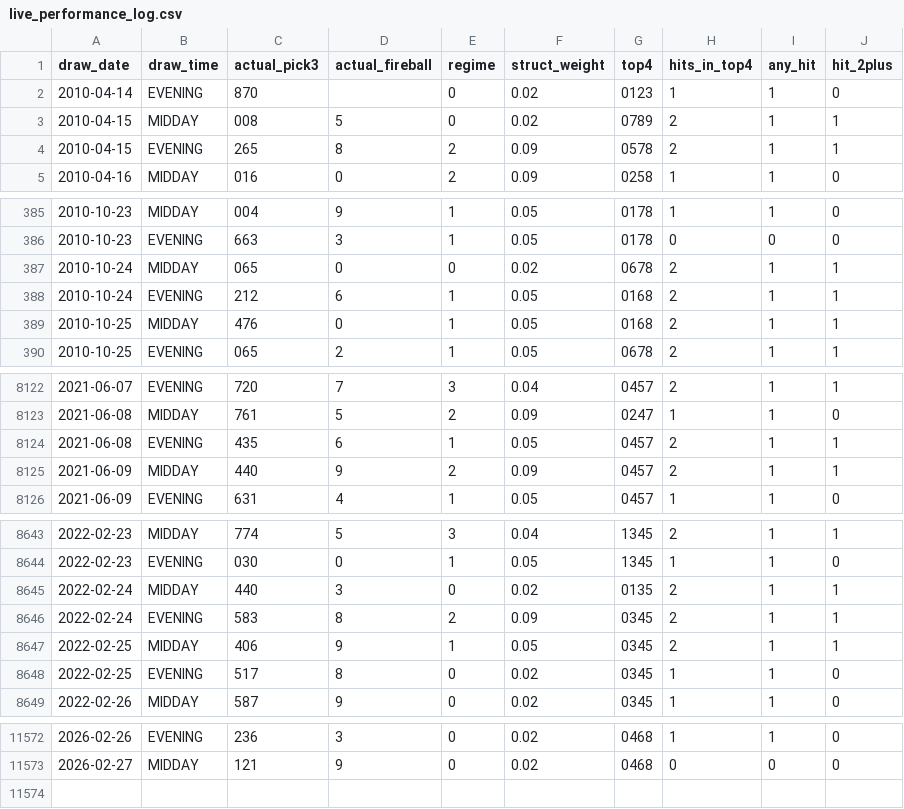
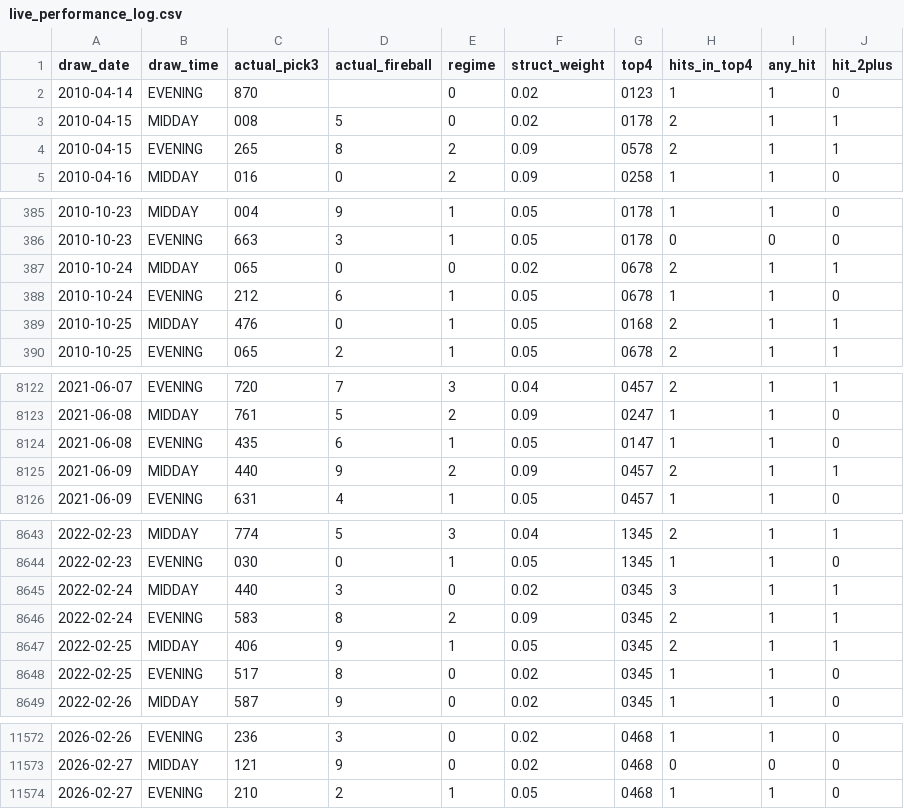
Before and after one commit to Fluffyballs78/il-pick3-pipeline, a CSV file: data/live_performance_log.csv, drawn as a sheet; only a part is shown, gaps mark what is left out; the diff covers the shown part only.

```diff
--- a/data/live_performance_log.csv
+++ b/data/live_performance_log.csv
@@ -2,3 +2,3 @@ draw_date,draw_time,actual_pick3,actual_fireball,regime,struct_weight,top4,hits_
 2010-04-14,EVENING,870,,0,0.02,0123,1,1,0
-2010-04-15,MIDDAY,008,5,0,0.02,0789,2,1,1
+2010-04-15,MIDDAY,008,5,0,0.02,0178,2,1,1
 2010-04-15,EVENING,265,8,2,0.09,0578,2,1,1
@@ -387,3 +387,3 @@ draw_date,draw_time,actual_pick3,actual_fireball,regime,struct_weight,top4,hits_
 2010-10-24,MIDDAY,065,0,0,0.02,0678,2,1,1
-2010-10-24,EVENING,212,6,1,0.05,0168,2,1,1
+2010-10-24,EVENING,212,6,1,0.05,0678,1,1,0
 2010-10-25,MIDDAY,476,0,1,0.05,0168,2,1,1
@@ -8123,3 +8123,3 @@ draw_date,draw_time,actual_pick3,actual_fireball,regime,struct_weight,top4,hits_
 2021-06-08,MIDDAY,761,5,2,0.09,0247,1,1,0
-2021-06-08,EVENING,435,6,1,0.05,0457,2,1,1
+2021-06-08,EVENING,435,6,1,0.05,0147,1,1,0
 2021-06-09,MIDDAY,440,9,2,0.09,0457,2,1,1
@@ -8644,3 +8644,3 @@ draw_date,draw_time,actual_pick3,actual_fireball,regime,struct_weight,top4,hits_
 2022-02-23,EVENING,030,0,1,0.05,1345,1,1,0
-2022-02-24,MIDDAY,440,3,0,0.02,0135,2,1,1
+2022-02-24,MIDDAY,440,3,0,0.02,0345,3,1,1
 2022-02-24,EVENING,583,8,2,0.09,0345,2,1,1
@@ -11573 +11573,2 @@ draw_date,draw_time,actual_pick3,actual_fireball,regime,struct_weight,top4,hits_
 2026-02-27,MIDDAY,121,9,0,0.02,0468,0,0,0
+2026-02-27,EVENING,210,2,1,0.05,0468,1,1,0
```
Also changed, not shown: 4 edited cells elsewhere in this file, 8 other files.
